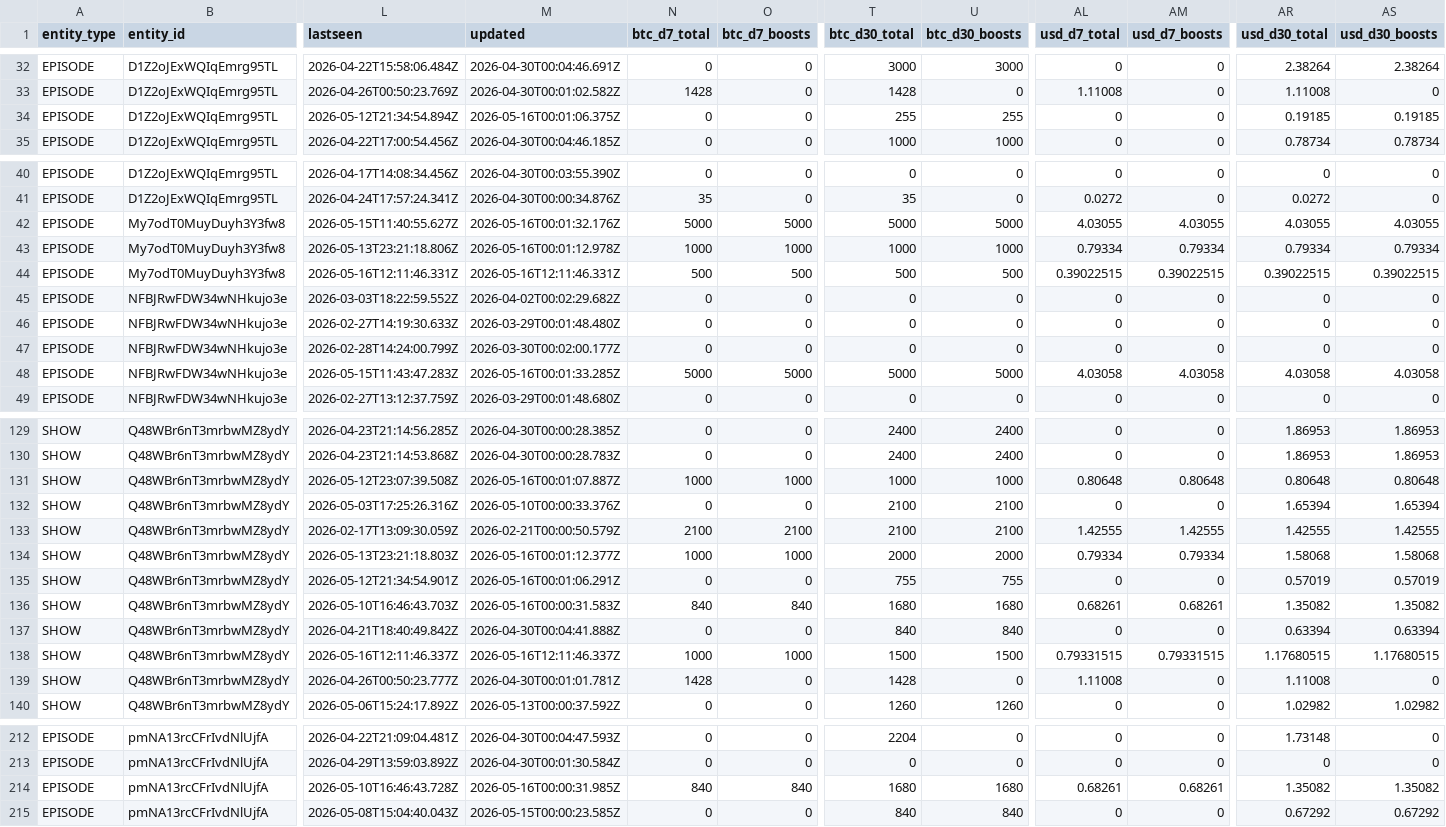
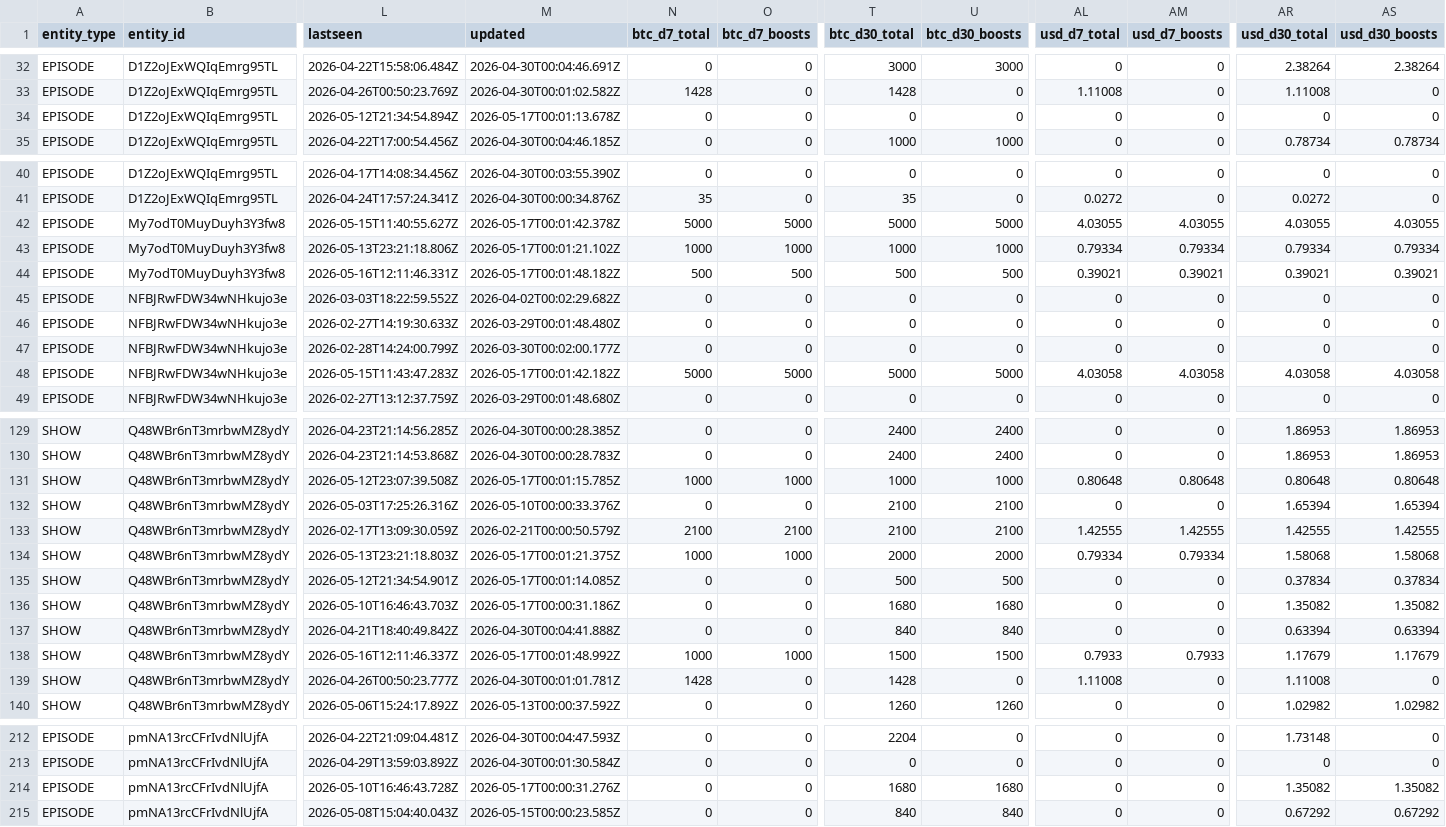
Before and after one commit to ChadFarrow/localbitcoiners, a CSV file: data/fountain-api.csv, drawn as a sheet; only a part is shown, gaps mark what is left out; the diff covers the shown part only; the diff names each change by its address in the sheet, - before the commit and + after, or states it on an @@ line.

```diff
--- a/data/fountain-api.csv
+++ b/data/fountain-api.csv
-M34 (updated): 2026-05-16T00:01:06.375Z
+M34 (updated): 2026-05-17T00:01:13.678Z
-T34 (btc_d30_total): 255
+T34 (btc_d30_total): 0
-U34 (btc_d30_boosts): 255
+U34 (btc_d30_boosts): 0
-AR34 (usd_d30_total): 0.19185
+AR34 (usd_d30_total): 0
-AS34 (usd_d30_boosts): 0.19185
+AS34 (usd_d30_boosts): 0
-M42 (updated): 2026-05-16T00:01:32.176Z
+M42 (updated): 2026-05-17T00:01:42.378Z
-M43 (updated): 2026-05-16T00:01:12.978Z
+M43 (updated): 2026-05-17T00:01:21.102Z
-M44 (updated): 2026-05-16T12:11:46.331Z
+M44 (updated): 2026-05-17T00:01:48.182Z
-AL44 (usd_d7_total): 0.39022515
+AL44 (usd_d7_total): 0.39021
-AM44 (usd_d7_boosts): 0.39022515
+AM44 (usd_d7_boosts): 0.39021
-AR44 (usd_d30_total): 0.39022515
+AR44 (usd_d30_total): 0.39021
-AS44 (usd_d30_boosts): 0.39022515
+AS44 (usd_d30_boosts): 0.39021
-M48 (updated): 2026-05-16T00:01:33.285Z
+M48 (updated): 2026-05-17T00:01:42.182Z
-M131 (updated): 2026-05-16T00:01:07.887Z
+M131 (updated): 2026-05-17T00:01:15.785Z
-M134 (updated): 2026-05-16T00:01:12.377Z
+M134 (updated): 2026-05-17T00:01:21.375Z
-M135 (updated): 2026-05-16T00:01:06.291Z
+M135 (updated): 2026-05-17T00:01:14.085Z
-T135 (btc_d30_total): 755
+T135 (btc_d30_total): 500
-U135 (btc_d30_boosts): 755
+U135 (btc_d30_boosts): 500
-AR135 (usd_d30_total): 0.57019
+AR135 (usd_d30_total): 0.37834
-AS135 (usd_d30_boosts): 0.57019
+AS135 (usd_d30_boosts): 0.37834
-M136 (updated): 2026-05-16T00:00:31.583Z
+M136 (updated): 2026-05-17T00:00:31.186Z
-N136 (btc_d7_total): 840
+N136 (btc_d7_total): 0
-O136 (btc_d7_boosts): 840
+O136 (btc_d7_boosts): 0
-AL136 (usd_d7_total): 0.68261
+AL136 (usd_d7_total): 0
-AM136 (usd_d7_boosts): 0.68261
+AM136 (usd_d7_boosts): 0
-M138 (updated): 2026-05-16T12:11:46.337Z
+M138 (updated): 2026-05-17T00:01:48.992Z
-AL138 (usd_d7_total): 0.79331515
+AL138 (usd_d7_total): 0.7933
-AM138 (usd_d7_boosts): 0.79331515
+AM138 (usd_d7_boosts): 0.7933
-AR138 (usd_d30_total): 1.17680515
+AR138 (usd_d30_total): 1.17679
-AS138 (usd_d30_boosts): 1.17680515
+AS138 (usd_d30_boosts): 1.17679
-M214 (updated): 2026-05-16T00:00:31.985Z
+M214 (updated): 2026-05-17T00:00:31.276Z
-N214 (btc_d7_total): 840
+N214 (btc_d7_total): 0
-O214 (btc_d7_boosts): 840
+O214 (btc_d7_boosts): 0
-AL214 (usd_d7_total): 0.68261
+AL214 (usd_d7_total): 0
-AM214 (usd_d7_boosts): 0.68261
+AM214 (usd_d7_boosts): 0
```
Also changed, not shown: 21 edited cells elsewhere in this file, data/sats.csv, 2 other files.
